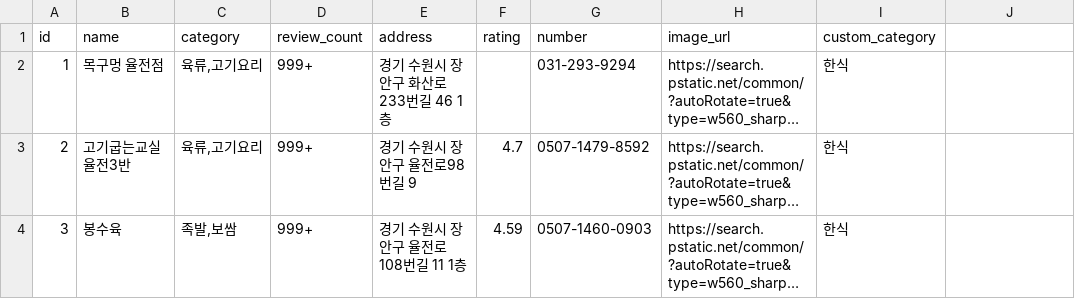
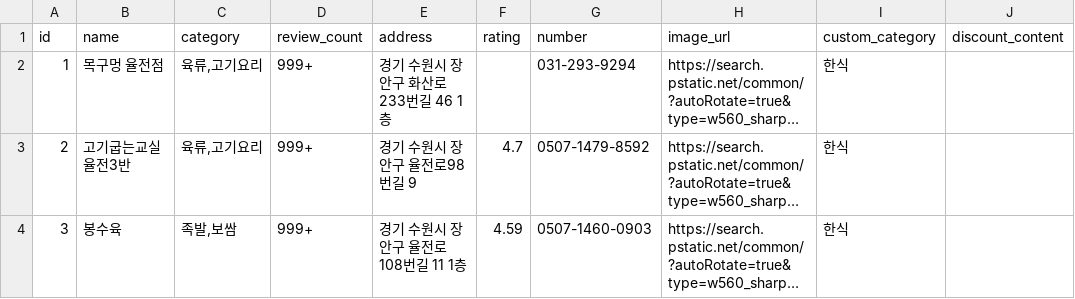
Before and after one commit to meokgu-skku/batch, a CSV file: restaurants.csv, drawn as a sheet; only a part is shown; long unchanged cells end in …; the diff names each change by its address in the sheet, - before the commit and + after, or states it on an @@ line.

```diff
--- a/restaurants.csv
+++ b/restaurants.csv
-J1: (empty)
+J1: discount_content
```
Also changed, not shown: 1 other file.
